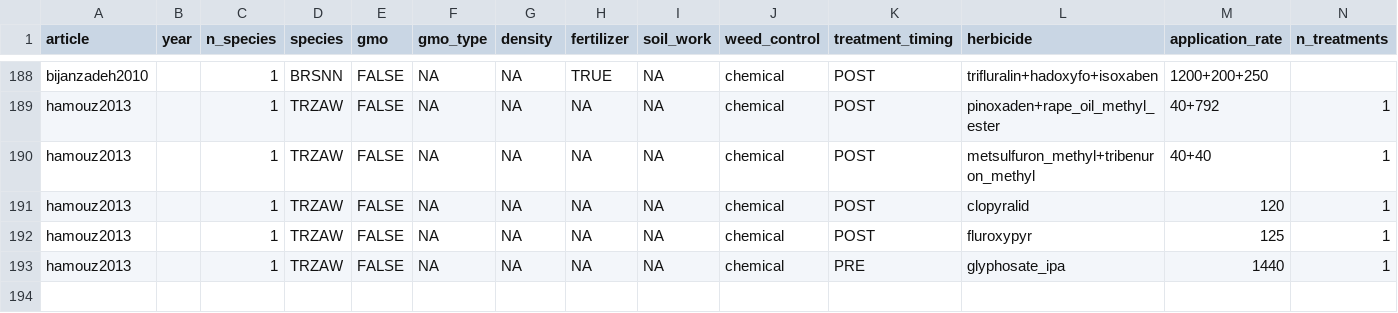
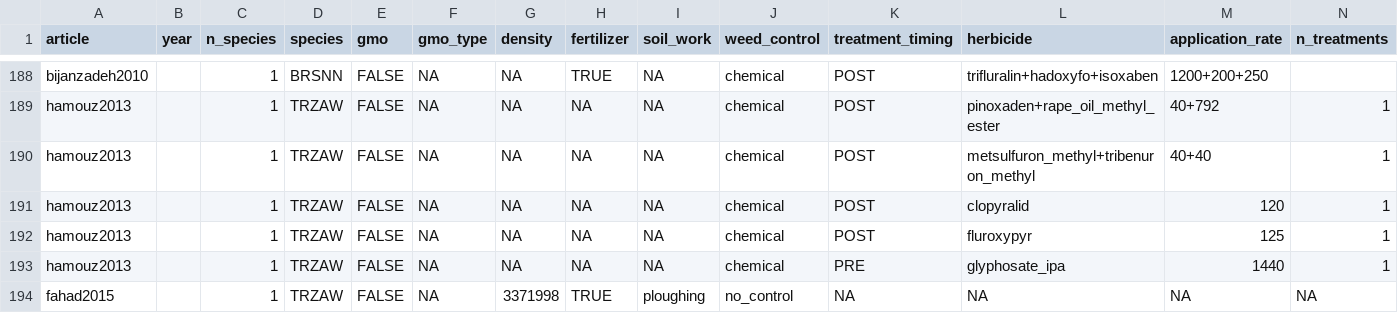
Before and after one commit to Norival/rapport_biblio, a CSV file: R/data/reading_crop.csv, drawn as a sheet; only a part is shown, gaps mark what is left out; rows hold the shown columns only; the diff names each change by its address in the sheet, - before the commit and + after, or states it on an @@ line.

```diff
--- a/R/data/reading_crop.csv
+++ b/R/data/reading_crop.csv
+row 194: fahad2015 |  | 1 | TRZAW | FALSE | NA | 3371998 | TRUE | ploughing | no_control | NA | NA | NA | NA
```
Also changed, not shown: R/data/reading_general.csv, R/data/reading_protocol.csv, 4 other files.
